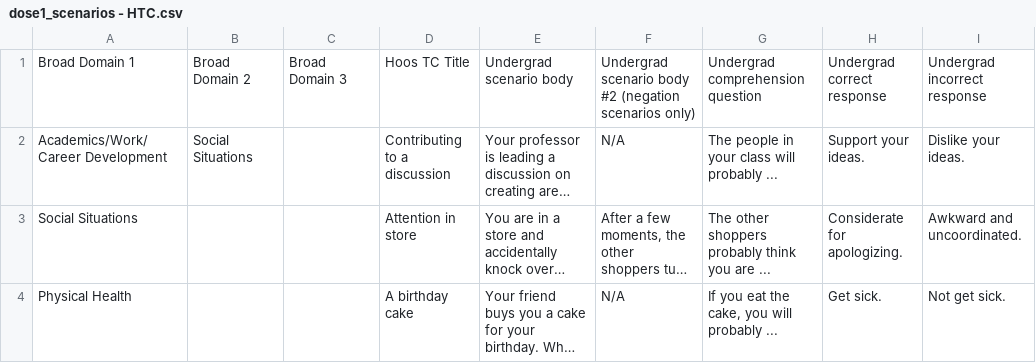
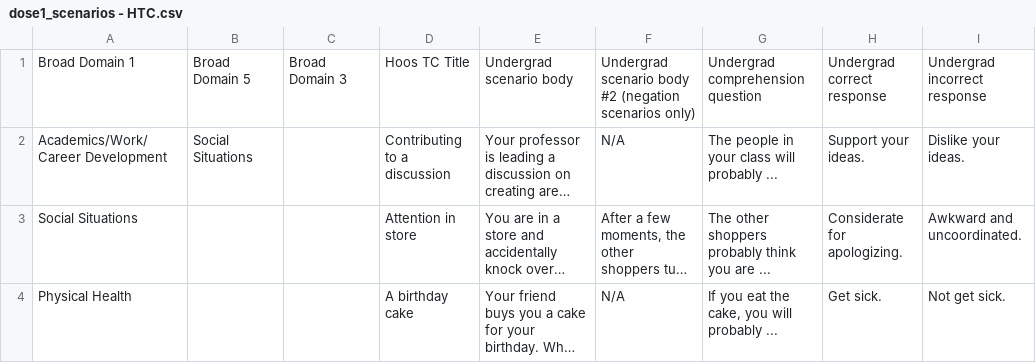
Before and after one commit to digital-trails/protocol-leia, a CSV file: make/CSV/dose1_scenarios - HTC.csv, drawn as a sheet; only a part is shown; long unchanged cells end in …; the diff names each change by its address in the sheet, - before the commit and + after, or states it on an @@ line.

Commit message:
Update CSV header from Broad Domain 2 to Broad Domain 5 and remove trailing newline
        - Updated the CSV schema/header to change **Broad Domain 2** to **Broad Domain 5**.
- No scenario content changes were introduced; the row shown is unchanged aside from file formatting.
- The file now has **no trailing newline**.

```diff
--- a/make/CSV/dose1_scenarios - HTC.csv
+++ b/make/CSV/dose1_scenarios - HTC.csv
-B1: Broad Domain 2
+B1: Broad Domain 5
```
